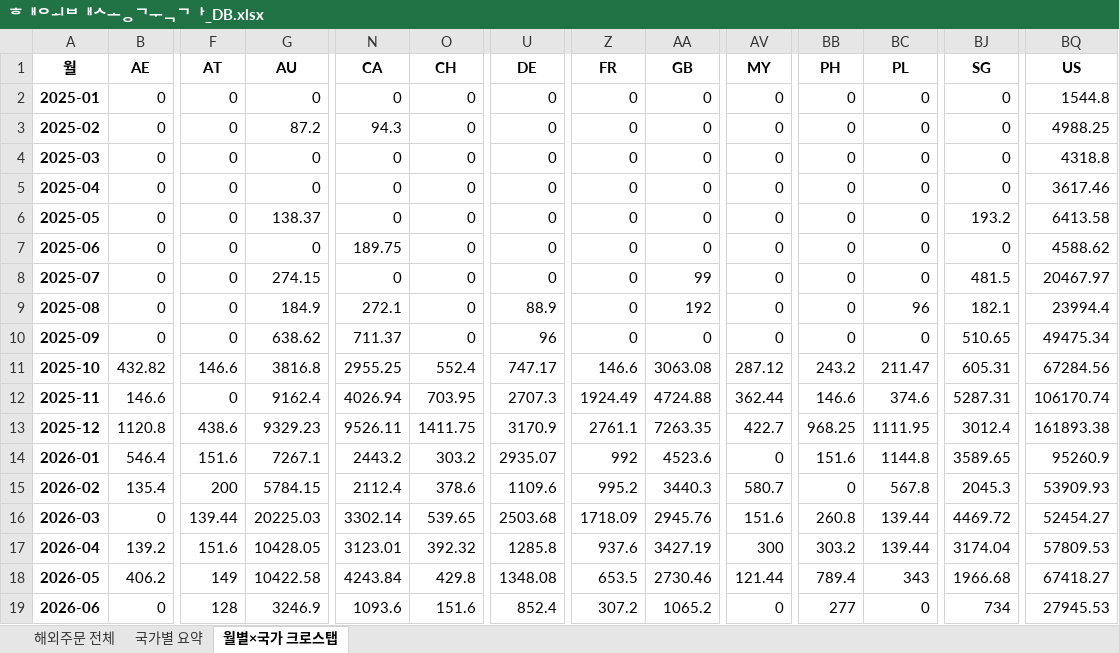
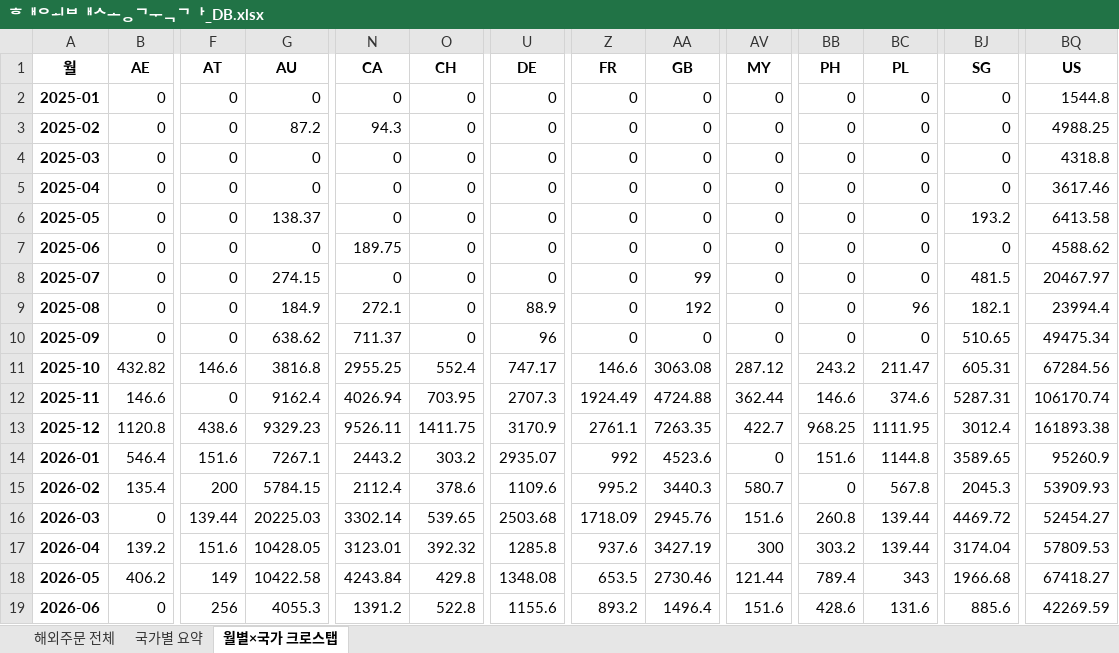
Before and after one commit to awakebydamonlee-create/sales-dashboard, an Excel workbook: 해외배송국가_DB.xlsx, sheet 월별×국가 크로스탭, drawn as a sheet; only a part is shown, gaps mark what is left out; values as stored, in another font and other column widths than the file's, no borders; the diff names each change by its address in the sheet, - before the commit and + after, or states it on an @@ line.

```diff
--- a/해외배송국가_DB.xlsx (sheet 월별×국가 크로스탭)
+++ b/해외배송국가_DB.xlsx (sheet 월별×국가 크로스탭)
-F19 (AT): 128
+F19 (AT): 256
-G19 (AU): 3246.9
+G19 (AU): 4055.3
-N19 (CA): 1093.6
+N19 (CA): 1391.2
-O19 (CH): 151.6
+O19 (CH): 522.8
-U19 (DE): 852.4
+U19 (DE): 1155.6
-Z19 (FR): 307.2
+Z19 (FR): 893.2
-AA19 (GB): 1065.2
+AA19 (GB): 1496.4
-AV19 (MY): 0
+AV19 (MY): 151.6
-BB19 (PH): 277
+BB19 (PH): 428.6
-BC19 (PL): 0
+BC19 (PL): 131.6
-BJ19 (SG): 734
+BJ19 (SG): 885.6
-BQ19 (US): 27945.53
+BQ19 (US): 42269.59
```
Also changed, not shown: sheet 해외주문 전체, sheet 국가별 요약, 7 other files.
